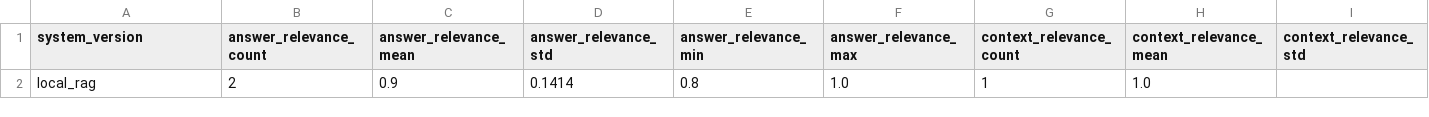
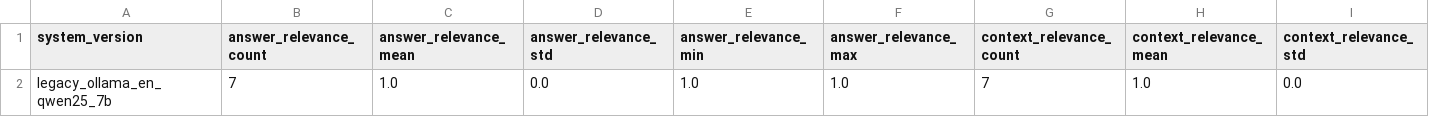
Before and after one commit to danutaparaficz2/rag-creator, a CSV file: outputs/fragerunden_eval_by_system.csv, drawn as a sheet; only a part is shown; removed rows and columns are numbered as before the commit, all else as after; rows hold the shown columns only; the diff names each change by its address in the sheet, - before the commit and + after, or states it on an @@ line.

```diff
--- a/outputs/fragerunden_eval_by_system.csv
+++ b/outputs/fragerunden_eval_by_system.csv
-row 2: local_rag | 2 | 0.9 | 0.1414 | 0.8 | 1.0 | 1 | 1.0
+row 2: legacy_ollama_en_qwen25_7b | 7 | 1.0 | 0.0 | 1.0 | 1.0 | 7 | 1.0 | 0.0
```
Also changed, not shown: outputs/fragerunden_eval_rows.csv, 6 other files.
